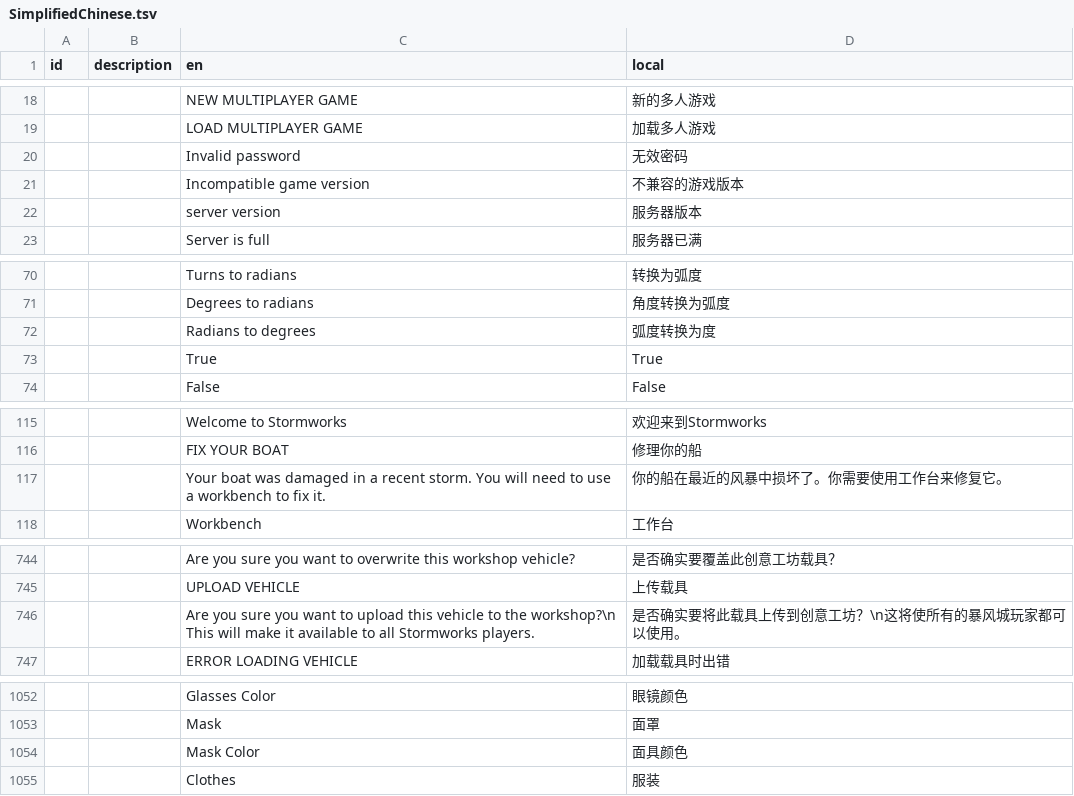
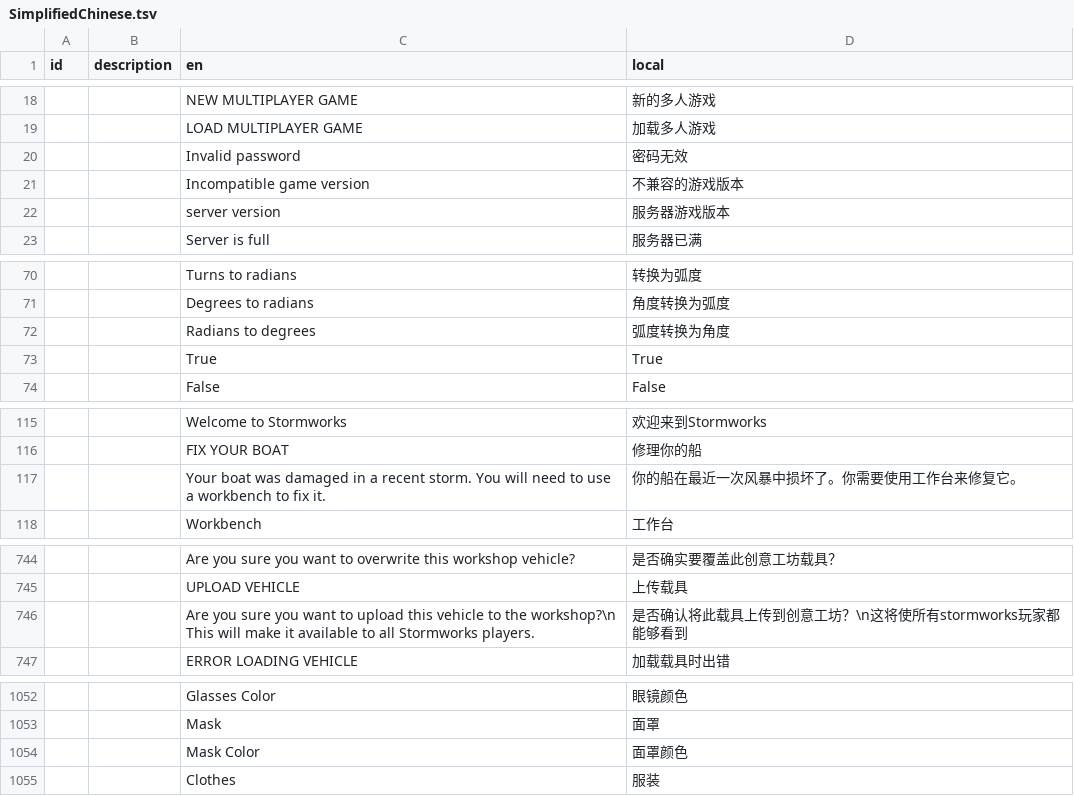
Before and after one commit to BKN46/stormworks-translate-chn, a TSV file: SimplifiedChinese.tsv, drawn as a sheet; only a part is shown, gaps mark what is left out; the diff covers the shown part only.

Commit message:
minor fix

```diff
--- a/SimplifiedChinese.tsv
+++ b/SimplifiedChinese.tsv
@@ -19,5 +19,5 @@ id	description	en	local
 		LOAD MULTIPLAYER GAME	加载多人游戏
-		Invalid password	无效密码
+		Invalid password	密码无效
 		Incompatible game version	不兼容的游戏版本
-		server version	服务器版本
+		server version	服务器游戏版本
 		Server is full	服务器已满
@@ -71,3 +71,3 @@ id	description	en	local
 		Degrees to radians	角度转换为弧度
-		Radians to degrees	弧度转换为度
+		Radians to degrees	弧度转换为角度
 		True	True
@@ -116,3 +116,3 @@ id	description	en	local
 		FIX YOUR BOAT	修理你的船
-		Your boat was damaged in a recent storm. You will need to use a workbench to fix it.	你的船在最近的风暴中损坏了。你需要使用工作台来修复它。
+		Your boat was damaged in a recent storm. You will need to use a workbench to fix it.	你的船在最近一次风暴中损坏了。你需要使用工作台来修复它。
 		Workbench	工作台
@@ -745,3 +745,3 @@ id	description	en	local
 		UPLOAD VEHICLE	上传载具
-		Are you sure you want to upload this vehicle to the workshop?\n This will make it available to all Stormworks players.	是否确实要将此载具上传到创意工坊？\n这将使所有的暴风城玩家都可以使用。
+		Are you sure you want to upload this vehicle to the workshop?\n This will make it available to all Stormworks players.	是否确认将此载具上传到创意工坊？\n这将使所有stormworks玩家都能够看到
 		ERROR LOADING VEHICLE	加载载具时出错
@@ -1053,3 +1053,3 @@ id	description	en	local
 		Mask	面罩
-		Mask Color	面具颜色
+		Mask Color	面罩颜色
 		Clothes	服装
```
Also changed, not shown: 9 edited cells elsewhere in this file.
